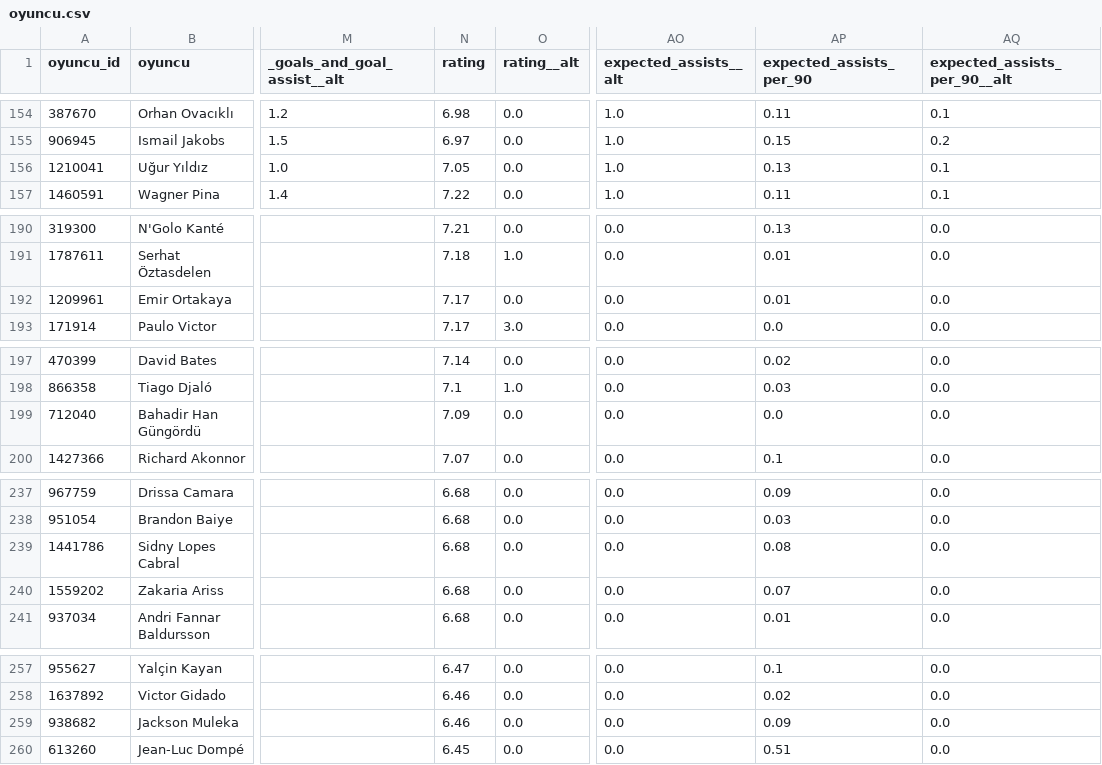
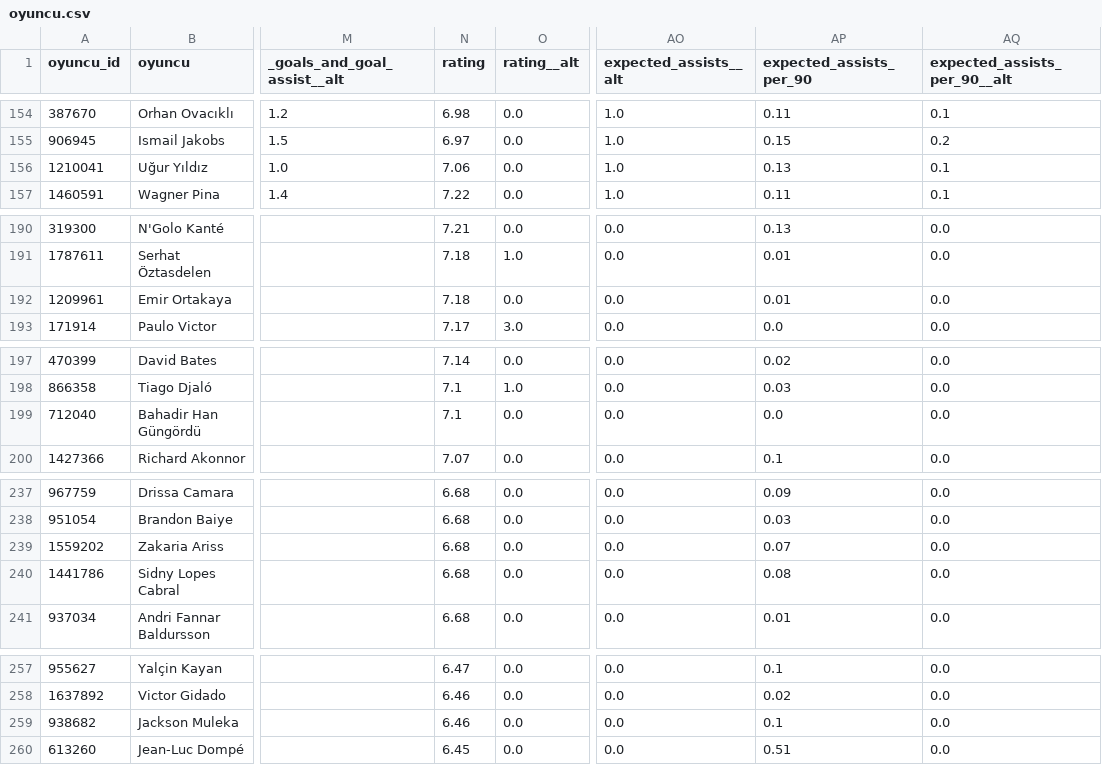
Before and after one commit to stercanlioglu/superlig-veri, a CSV file: data/fotmob/2026-27/oyuncu.csv, drawn as a sheet; only a part is shown, gaps mark what is left out; the diff covers the shown part only; the diff names each change by its address in the sheet, - before the commit and + after, or states it on an @@ line.

```diff
--- a/data/fotmob/2026-27/oyuncu.csv
+++ b/data/fotmob/2026-27/oyuncu.csv
-N156 (rating): 7.05
+N156 (rating): 7.06
-N192 (rating): 7.17
+N192 (rating): 7.18
-N199 (rating): 7.09
+N199 (rating): 7.1
@@ row 240 moved to row 239: 1559202 @@
-AP259 (expected_assists_per_90): 0.09
+AP259 (expected_assists_per_90): 0.1
```
Also changed, not shown: 12 edited cells elsewhere in this file, 55 other files.
